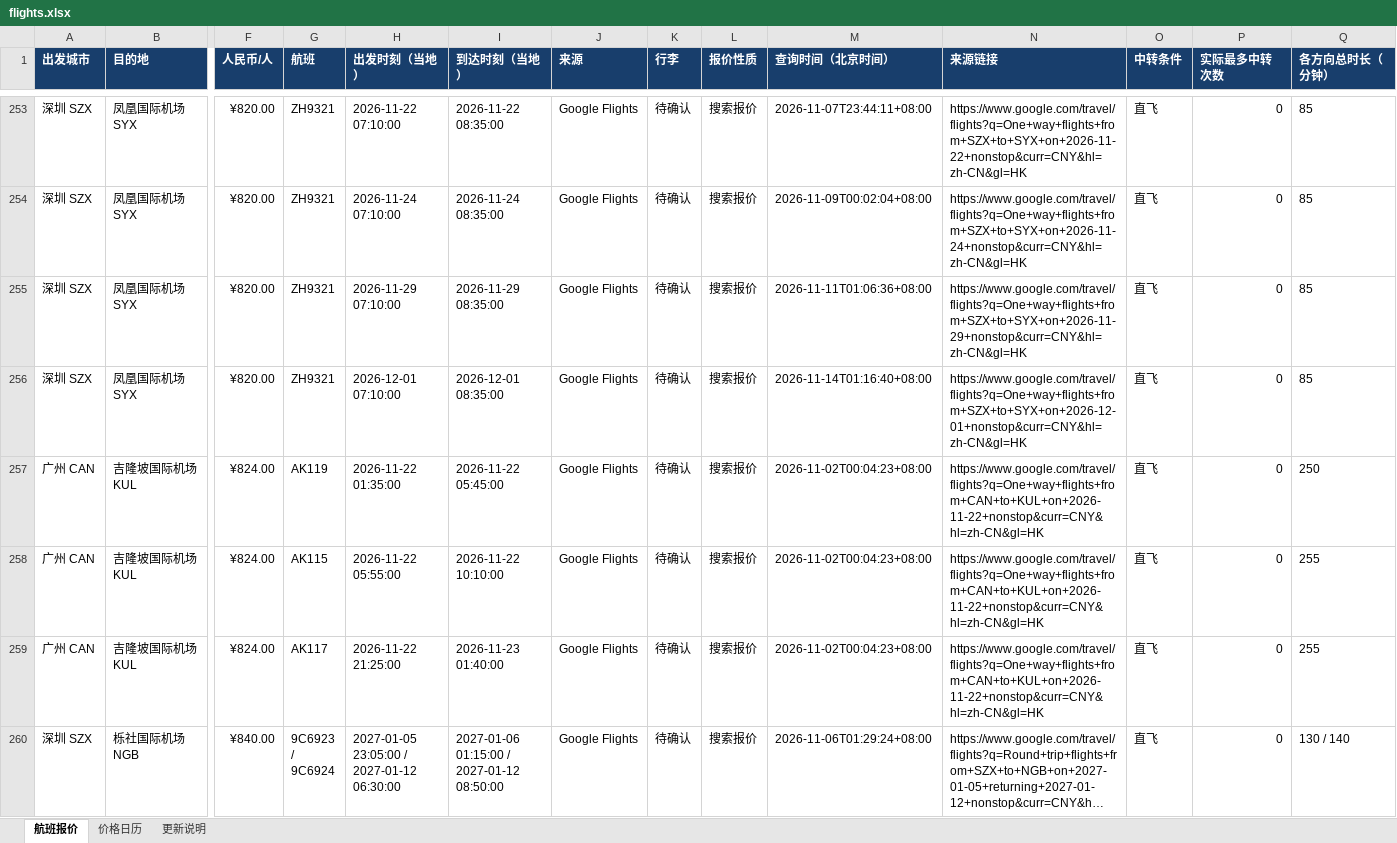
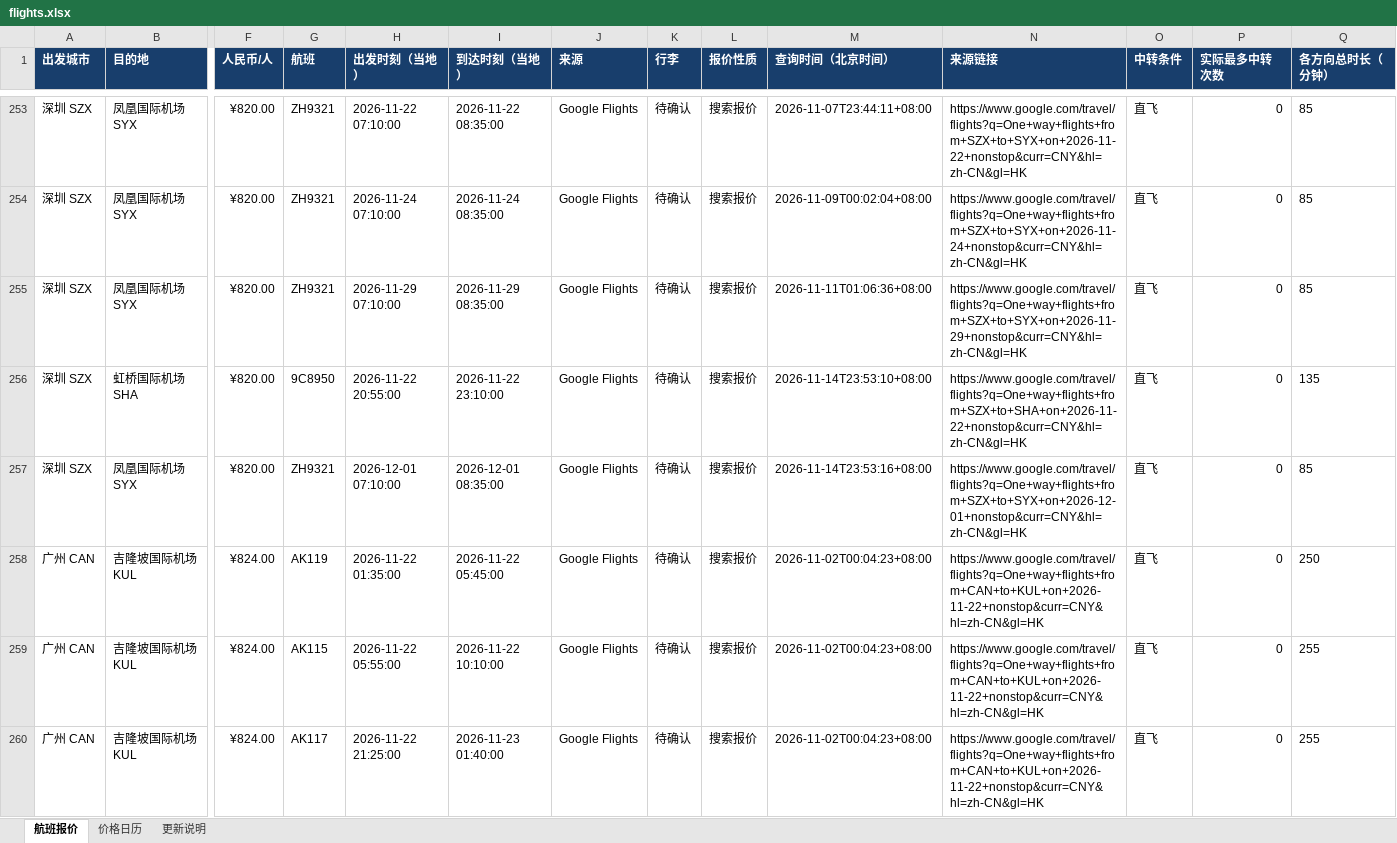
Before and after one commit to alfredzhenyu/flight-fares, an Excel workbook: flights.xlsx, sheet 航班报价, drawn as a sheet; only a part is shown, gaps mark what is left out; the shorter side is filled out with more unchanged rows; long unchanged cells end in …; values as stored, in another font and other column widths than the file's, no borders; table styles not drawn; addresses are those after the commit; rows hold the shown columns only; the diff covers the shown part only; the diff names each change by its address in the sheet, - before the commit and + after, or states it on an @@ line.

```diff
--- a/flights.xlsx (sheet 航班报价)
+++ b/flights.xlsx (sheet 航班报价)
+row 256: 深圳 SZX | 虹桥国际机场 SHA | ¥820.00 | 9C8950 | 2026-11-22 20:55:00 | 2026-11-22 23:10:00 | Google Flights | 待确认 | 搜索报价 | 2026-11-14T23:53:10+08:00 | https://www.google.com/travel/flights?q=One+way+flights+from+SZX+to+SHA+on+2026-11-22+nonstop&curr=CNY&hl=zh-CN&gl=HK | 直飞 | 0 | 135
-M257 (查询时间（北京时间）): 2026-11-14T01:16:40+08:00
+M257 (查询时间（北京时间）): 2026-11-14T23:53:16+08:00
```
Also changed, not shown: 20 added rows, 10 removed rows and 62 edited cells elsewhere in this sheet, sheet 价格日历, sheet 更新说明, 1 other file.
